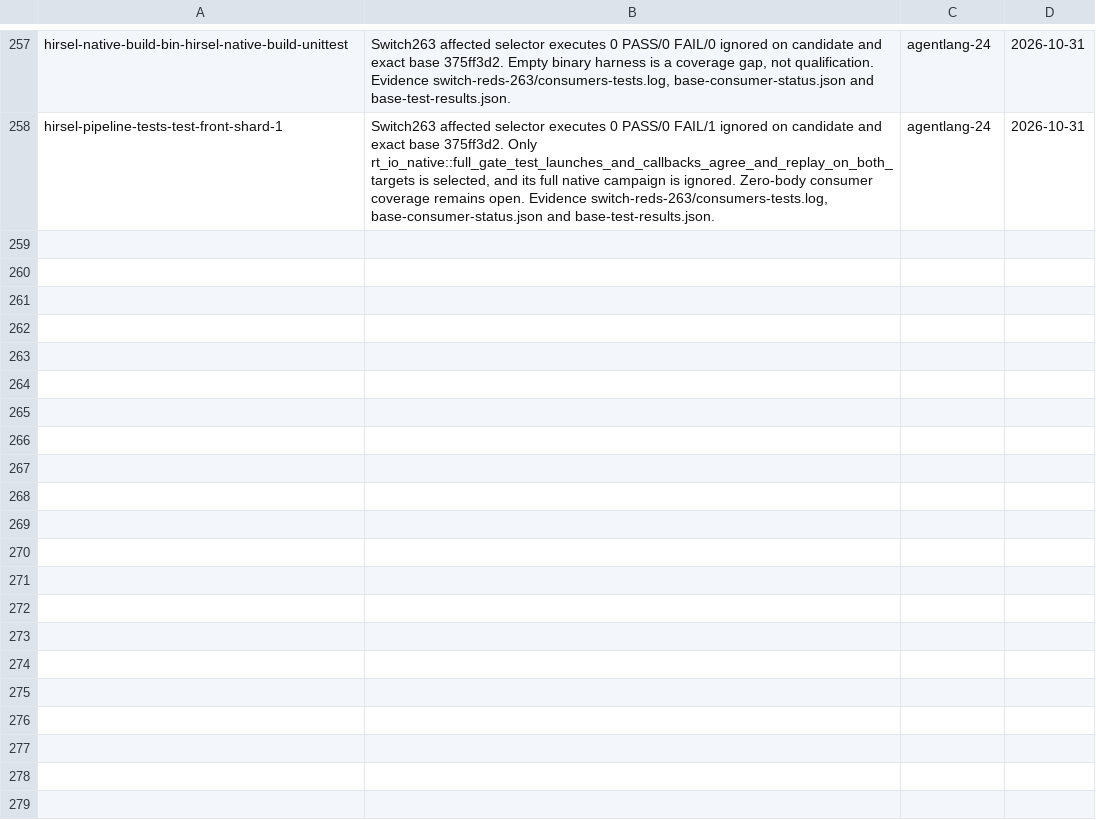
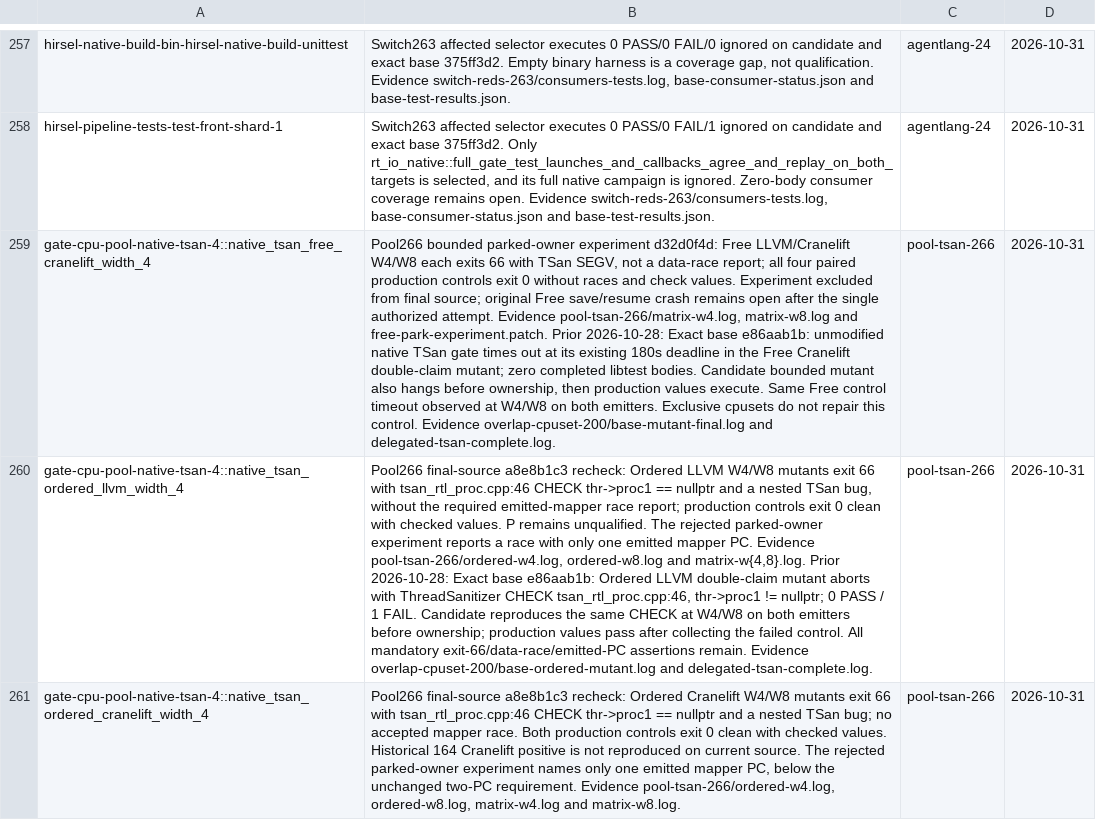
Before and after one commit to SamGalanakis/hirsel, a TSV file: tools/known-failures.tsv, drawn as a sheet; only a part is shown, gaps mark what is left out; the diff names each change by its address in the sheet, - before the commit and + after, or states it on an @@ line.

Commit message:
Record bounded double-claim qualification gaps on both emitters

```diff
--- a/tools/known-failures.tsv
+++ b/tools/known-failures.tsv
+row 259: gate-cpu-pool-native-tsan-4::native_tsan_free_cranelift_width_4 | Pool266 bounded parked-owner experiment d32d0f4d: Free LLVM/Cranelift W4/W8 each exits 66 with TSan SEGV, not a data-race report; all four paired production controls exit 0 without races and check values. Experiment excluded from final source; original Free save/resume crash remains open after the single authorized attempt. Evidence pool-tsan-266/matrix-w4.log, matrix-w8.log and free-park-experiment.patch. Prior 2026-10-28: Exact base e86aab1b: unmodified native TSan gate times out at its existing 180s deadline in the Free Cranelift double-claim mutant; zero completed libtest bodies. Candidate bounded mutant also hangs before ownership, then production values execute. Same Free control timeout observed at W4/W8 on both emitters. Exclusive cpusets do not repair this control. Evidence overlap-cpuset-200/base-mutant-final.log and delegated-tsan-complete.log. | pool-tsan-266 | 2026-10-31
+row 260: gate-cpu-pool-native-tsan-4::native_tsan_ordered_llvm_width_4 | Pool266 final-source a8e8b1c3 recheck: Ordered LLVM W4/W8 mutants exit 66 with tsan_rtl_proc.cpp:46 CHECK thr->proc1 == nullptr and a nested TSan bug, without the required emitted-mapper race report; production controls exit 0 clean with checked values. P remains unqualified. The rejected parked-owner experiment reports a race with only one emitted mapper PC. Evidence pool-tsan-266/ordered-w4.log, ordered-w8.log and matrix-w{4,8}.log. Prior 2026-10-28: Exact base e86aab1b: Ordered LLVM double-claim mutant aborts with ThreadSanitizer CHECK tsan_rtl_proc.cpp:46, thr->proc1 != nullptr; 0 PASS / 1 FAIL. Candidate reproduces the same CHECK at W4/W8 on both emitters before ownership; production values pass after collecting the failed control. All mandatory exit-66/data-race/emitted-PC assertions remain. Evidence overlap-cpuset-200/base-ordered-mutant.log and delegated-tsan-complete.log. | pool-tsan-266 | 2026-10-31
+row 261: gate-cpu-pool-native-tsan-4::native_tsan_ordered_cranelift_width_4 | Pool266 final-source a8e8b1c3 recheck: Ordered Cranelift W4/W8 mutants exit 66 with tsan_rtl_proc.cpp:46 CHECK thr->proc1 == nullptr and a nested TSan bug; no accepted mapper race. Both production controls exit 0 clean with checked values. Historical 164 Cranelift positive is not reproduced on current source. The rejected parked-owner experiment names only one emitted mapper PC, below the unchanged two-PC requirement. Evidence pool-tsan-266/ordered-w4.log, ordered-w8.log, matrix-w4.log and matrix-w8.log. | pool-tsan-266 | 2026-10-31
```
